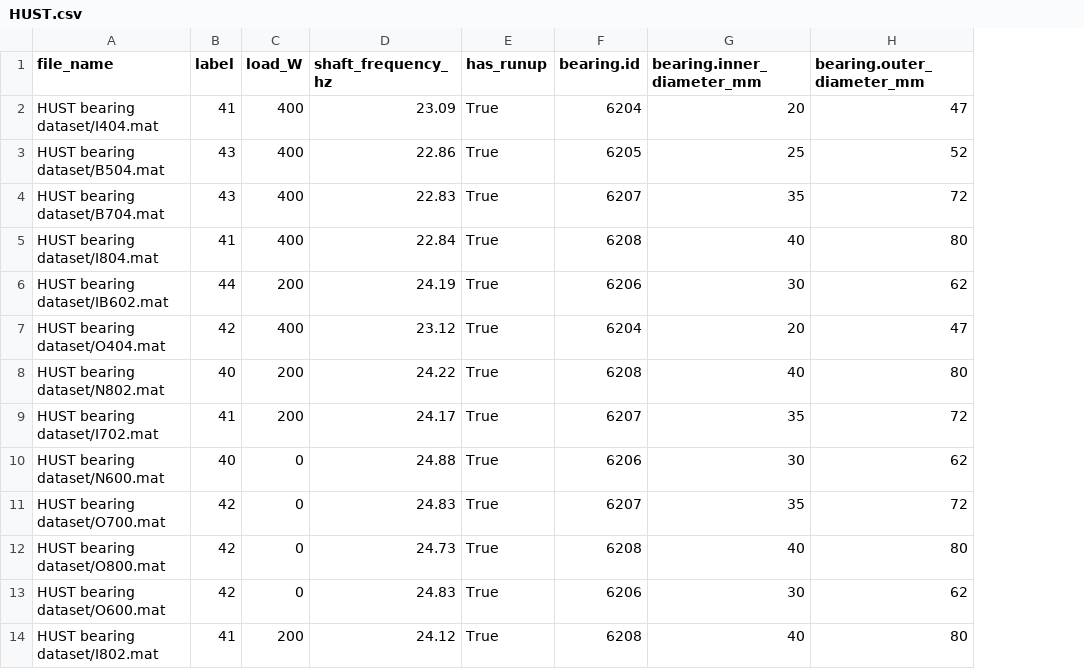
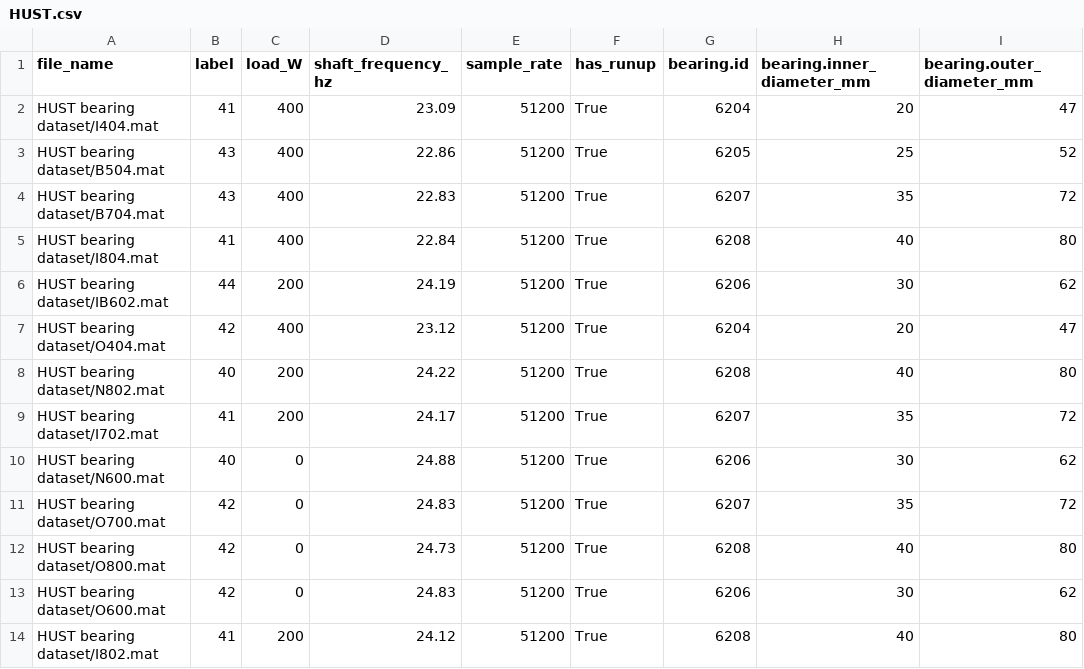
Before and after one commit to ivarejao/vibdata, a CSV file: vibdata/raw/HUST/HUST.csv, drawn as a sheet; only a part is shown; the diff names each change by its address in the sheet, - before the commit and + after, or states it on an @@ line.

Commit message:
fix: add sample_rate to HUST dataset

```diff
--- a/vibdata/raw/HUST/HUST.csv
+++ b/vibdata/raw/HUST/HUST.csv
+column E (sample_rate), rows 2-14: all 51200
```
